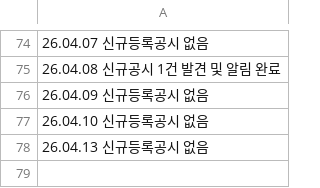
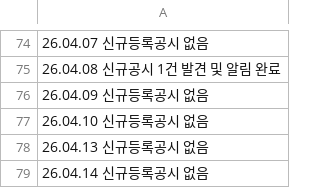
Before and after one commit to ian939/Dart-api-connect, a CSV file: history.csv, drawn as a sheet; only a part is shown, gaps mark what is left out; the diff names each change by its address in the sheet, - before the commit and + after, or states it on an @@ line.

```diff
--- a/history.csv
+++ b/history.csv
+row 79: 26.04.14 신규등록공시 없음
```
